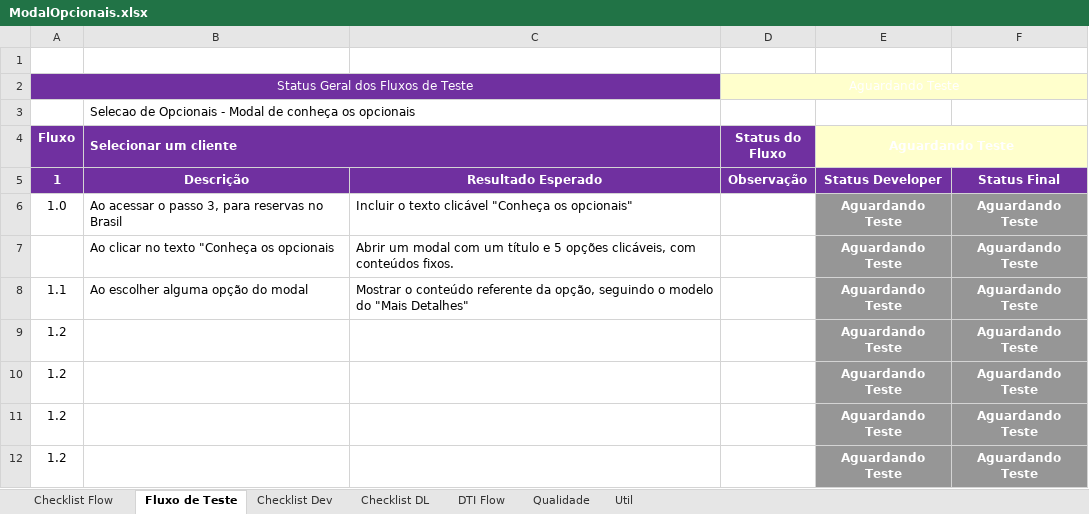
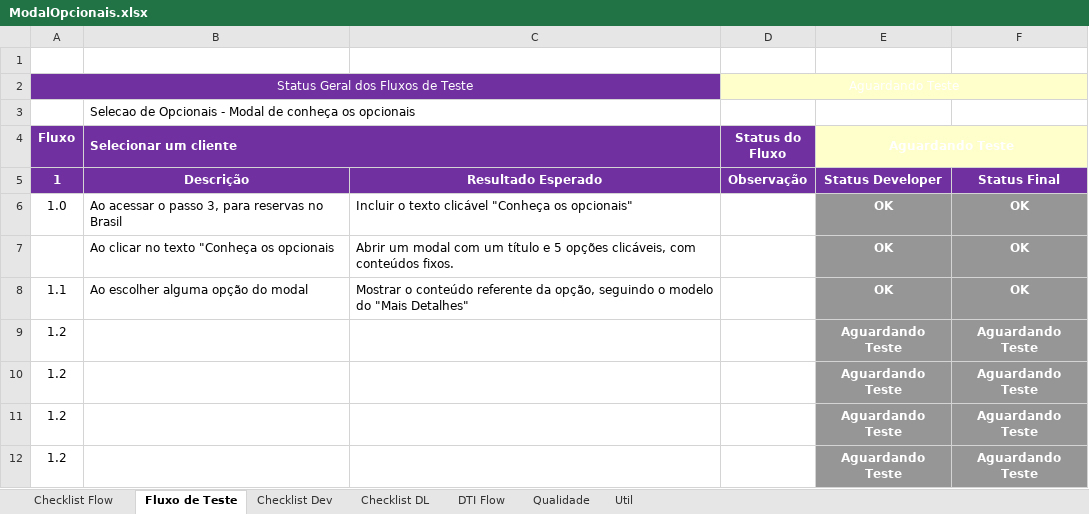
Before and after one commit to shazamcanaisdigitais/roteirosDeTeste, an Excel workbook: TerceiroPasso/ModalOpcionais.xlsx, sheet Fluxo de Teste, drawn as a sheet; values as stored, in another font and other column widths than the file's, no borders; conditional formats not drawn; the diff names each change by its address in the sheet, - before the commit and + after, or states it on an @@ line.

Commit message:
roteiro de teste modal de opcionais

```diff
--- a/TerceiroPasso/ModalOpcionais.xlsx (sheet Fluxo de Teste)
+++ b/TerceiroPasso/ModalOpcionais.xlsx (sheet Fluxo de Teste)
-E6:E8 (Aguardando Teste): Aguardando Teste
+E6:E8 (Aguardando Teste): OK
-F6:F8: Aguardando Teste
+F6:F8: OK
```
